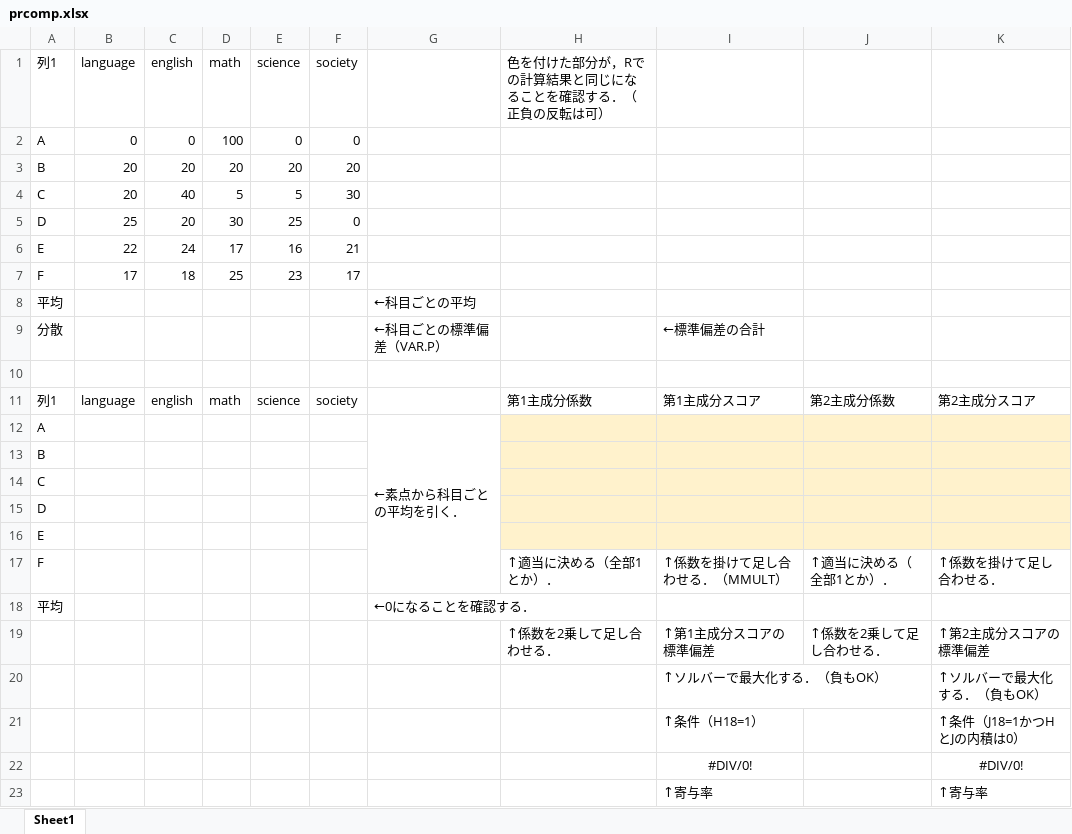
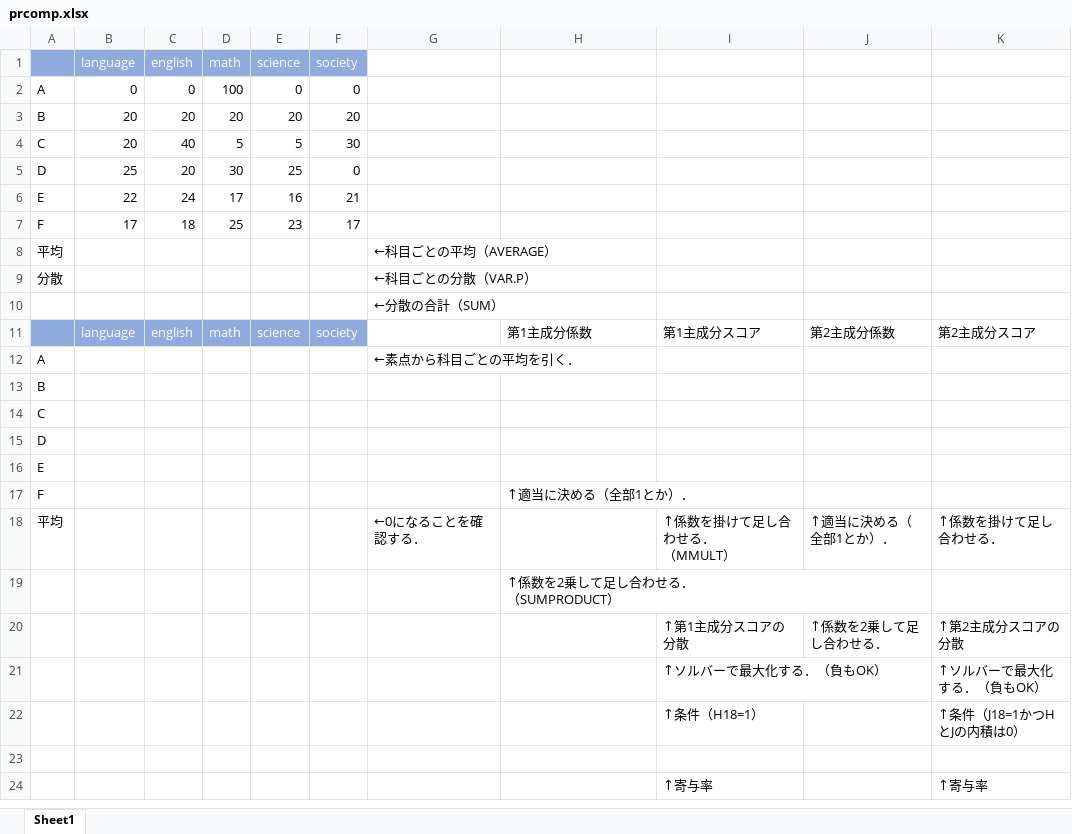
Before and after one commit to tais18yokoya/datamining, an Excel workbook: prcomp.xlsx, sheet Sheet1, drawn as a sheet; values as stored, in another font and other column widths than the file's, no borders; table styles not drawn; removed rows and columns are numbered as before the commit, all else as after; ↵ is a line break in a cell; the diff names each change by its address in the sheet, - before the commit and + after, or states it on an @@ line.

Commit message:
Update prcomp.xlsx

```diff
--- a/prcomp.xlsx (sheet Sheet1)
+++ b/prcomp.xlsx (sheet Sheet1)
-A1: 列1
+A1: (empty)
-A1:F1 fill: none
+A1:F1 fill: #8FAADC
-B1:F1 text colour: black
+B1:F1 text colour: #FFFFFF
-H1: 色を付けた部分が，Rでの計算結果と同じになることを確認する．（正負の反転は可）
+H1: (empty)
-G8: ←科目ごとの平均
+G8: ←科目ごとの平均（AVERAGE）
-G9: ←科目ごとの標準偏差（VAR.P）
+G9: ←科目ごとの分散（VAR.P）
-I9: ←標準偏差の合計
+I9: (empty)
-G10: (empty)
+G10: ←分散の合計（SUM）
-A11: 列1
+A11: (empty)
-A11:F11 fill: none
+A11:F11 fill: #8FAADC
-B11:F11 text colour: black
+B11:F11 text colour: #FFFFFF
-G12:G17 merged
-H12:K16 fill: #FFF2CC
+H12:K16 fill: none
-I17: ↑係数を掛けて足し合わせる．（MMULT）
+I17: (empty)
-J17: ↑適当に決める（全部1とか）．
+J17: (empty)
-K17: ↑係数を掛けて足し合わせる．
+K17: (empty)
-I18: (empty)
+I18: ↑係数を掛けて足し合わせる． ↵ （MMULT）
-J18: (empty)
+J18: ↑適当に決める（全部1とか）．
-K18: (empty)
+K18: ↑係数を掛けて足し合わせる．
-row 19:  |  |  |  |  |  |  | ↑係数を2乗して足し合わせる． | ↑第1主成分スコアの標準偏差 | ↑係数を2乗して足し合わせる． | ↑第2主成分スコアの標準偏差
+row 19:  |  |  |  |  |  |  | ↑係数を2乗して足し合わせる． ↵ （SUMPRODUCT）
+row 20:  |  |  |  |  |  |  |  | ↑第1主成分スコアの分散 | ↑係数を2乗して足し合わせる． | ↑第2主成分スコアの分散
-row 23:  |  |  |  |  |  |  |  | #DIV/0! |  | #DIV/0!
+row 23: (empty)
```
